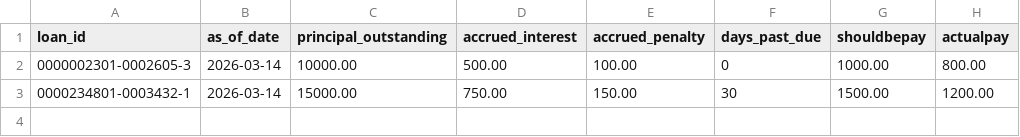
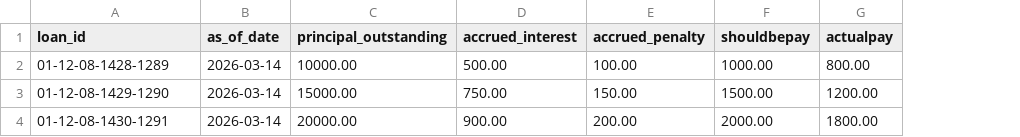
Before and after one commit to MamertoLuis/remedial, a CSV file: sample_exposures.csv, drawn as a sheet; removed rows and columns are numbered as before the commit, all else as after; the diff names each change by its address in the sheet, - before the commit and + after, or states it on an @@ line.

```diff
--- a/sample_exposures.csv
+++ b/sample_exposures.csv
-column F (days_past_due), rows 2-3: 0 | 30
-A2 (loan_id): 0000002301-0002605-3
+A2 (loan_id): 01-12-08-1428-1289
-A3 (loan_id): 0000234801-0003432-1
+A3 (loan_id): 01-12-08-1429-1290
+row 4: 01-12-08-1430-1291 | 2026-03-14 | 20000.00 | 900.00 | 200.00 | 2000.00 | 1800.00
```
Also changed, not shown: 16 other files.
